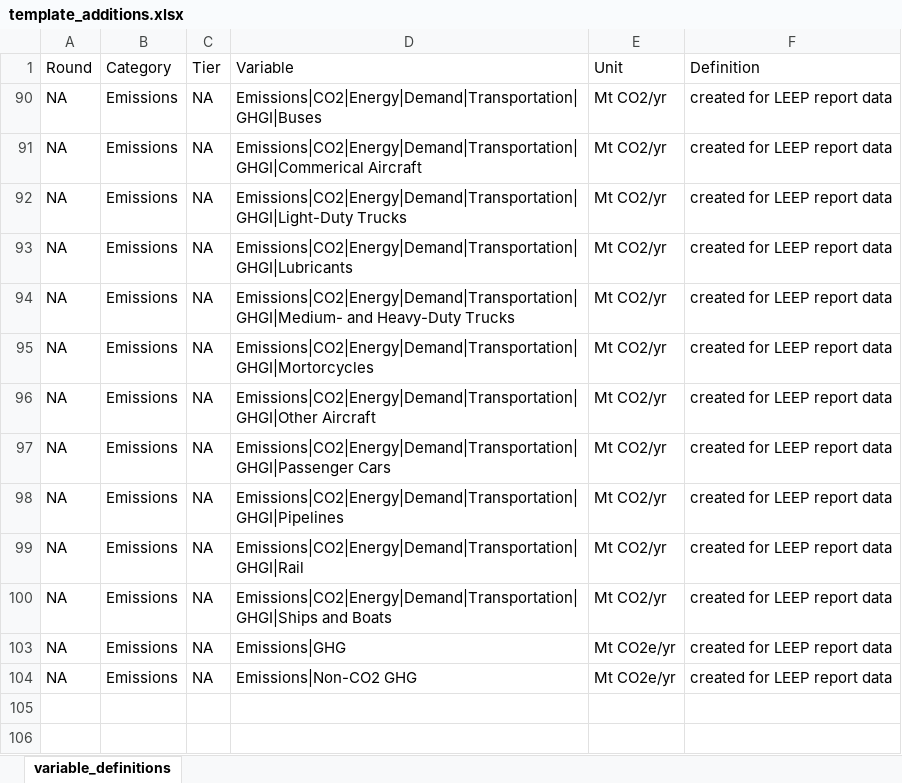
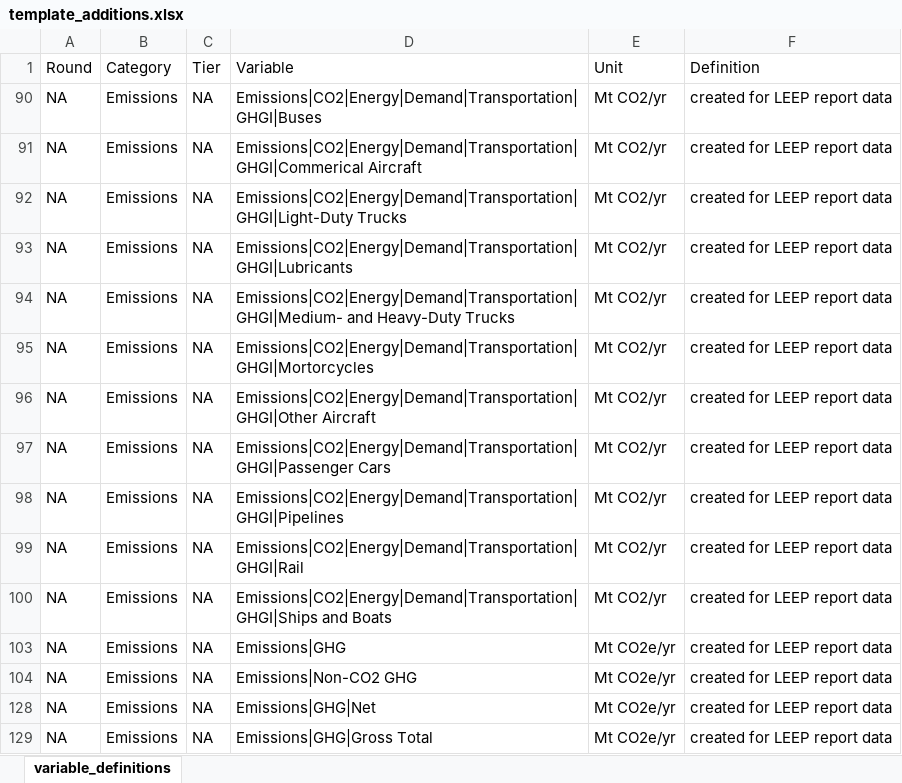
Before and after one commit to mobro-git/LEEP, an Excel workbook: data-raw/template_additions.xlsx, sheet variable_definitions, drawn as a sheet; values as stored, in another font and other column widths than the file's, no borders; the diff names each change by its address in the sheet, - before the commit and + after, or states it on an @@ line.

Commit message:
more data updates

```diff
--- a/data-raw/template_additions.xlsx (sheet variable_definitions)
+++ b/data-raw/template_additions.xlsx (sheet variable_definitions)
+row 128: NA | Emissions | NA | Emissions|GHG|Net | Mt CO2e/yr | created for LEEP report data
+row 129: NA | Emissions | NA | Emissions|GHG|Gross Total | Mt CO2e/yr | created for LEEP report data
```
Also changed, not shown: data-extra/ira_comparison_raw/ira_comparison_updated.xlsx, 25 other files.
